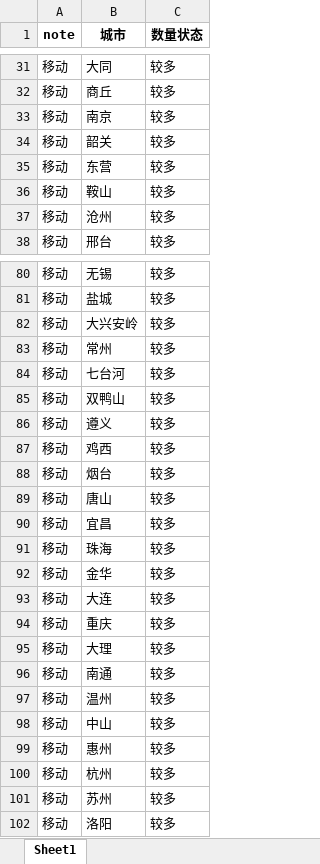
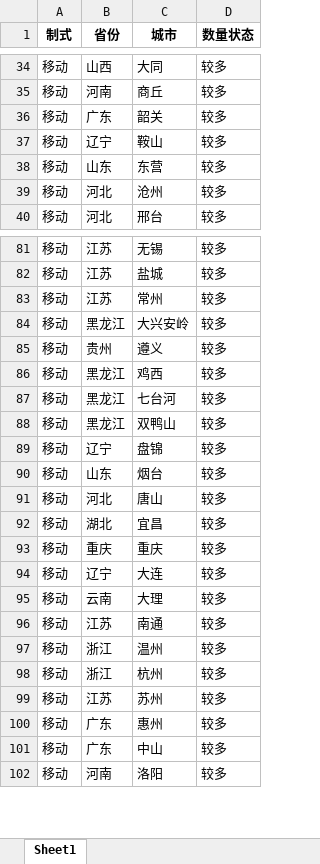
Before and after one commit to Dirichelet/Dirichelet.github.io, an Excel workbook: data/sourse.xlsx, sheet Sheet1, drawn as a sheet; only a part is shown, gaps mark what is left out; values as stored, in another font and other column widths than the file's, no borders; removed rows and columns are numbered as before the commit, all else as after; the diff covers the shown part only; the diff names each change by its address in the sheet, - before the commit and + after, or states it on an @@ line.

```diff
--- a/data/sourse.xlsx (sheet Sheet1)
+++ b/data/sourse.xlsx (sheet Sheet1)
+column B (省份), rows 34-36: 山西 | 河南 | 广东; rows 38-40: 山东 | 河北 | 河北; rows 81-82: 江苏 | 江苏; row 84: 黑龙江; rows 87-99: 黑龙江 | 黑龙江 | 辽宁 | 山东 | 河北 | 湖北 | 重庆 | 辽宁 | 云南 | 江苏 | 浙江 | 浙江 | 江苏; row 102: 河南
-A1: note
+A1: 制式
@@ row 33 moved to row 21: 移动 @@
@@ row 36 moved to row 37: 移动 @@
+row 85: 移动 | 贵州 | 遵义 | 较多
@@ row 87 moved to row 86: 移动 @@
-C89 (城市): 遵义
+C89 (城市): 盘锦
-C93 (城市): 珠海
+C93 (城市): 重庆
-row 92: 移动 | 金华 | 较多
-row 94: 移动 | 重庆 | 较多
@@ row 99 moved to row 100: 移动 @@
@@ row 98 moved to row 101: 移动 @@
```
Also changed, not shown: 7 added rows, 1 removed row, 19 moved rows and 5 edited cells elsewhere in this sheet, 1 other file.
